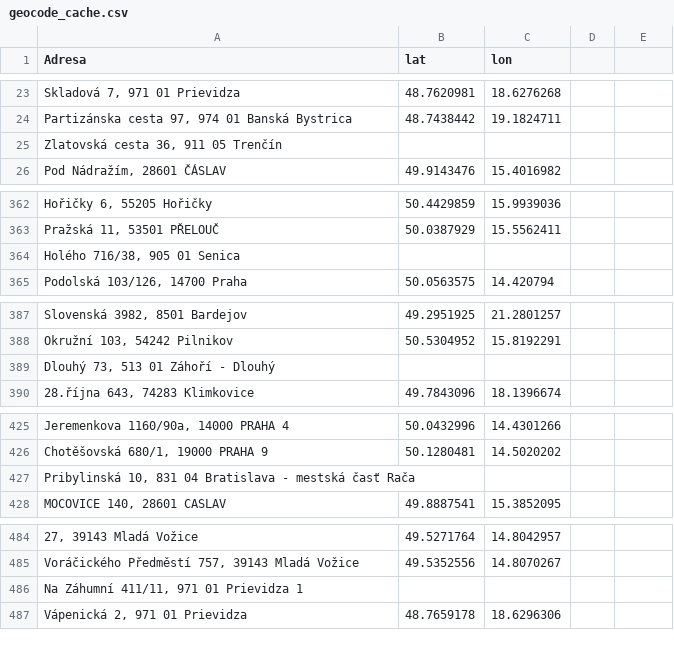
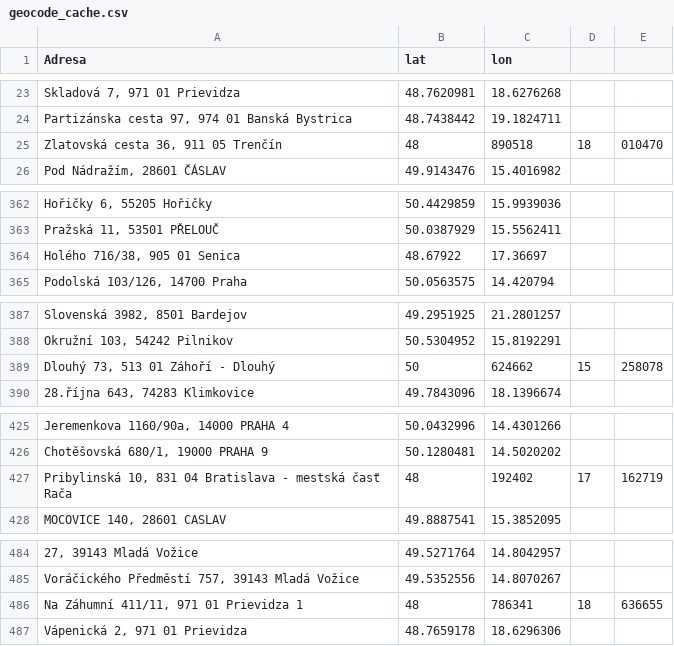
Before and after one commit to arsenibobryshau/interaktivni-mapa, a CSV file: geocode_cache.csv, drawn as a sheet; only a part is shown, gaps mark what is left out; the diff covers the shown part only.

```diff
--- a/geocode_cache.csv
+++ b/geocode_cache.csv
@@ -24,3 +24,3 @@ Adresa,lat,lon
 "Partizánska cesta 97, 974 01 Banská Bystrica",48.7438442,19.1824711
-"Zlatovská cesta 36, 911 05 Trenčín",,
+"Zlatovská cesta 36, 911 05 Trenčín",48,890518,18,010470
 "Pod Nádražím, 28601 ČÁSLAV",49.9143476,15.4016982
@@ -363,3 +363,3 @@ Adresa,lat,lon
 "Pražská 11, 53501 PŘELOUČ",50.0387929,15.5562411
-"Holého 716/38, 905 01 Senica",,
+"Holého 716/38, 905 01 Senica",48.67922,17.36697
 "Podolská 103/126, 14700 Praha",50.0563575,14.420794
@@ -388,3 +388,3 @@ Adresa,lat,lon
 "Okružní 103, 54242 Pilnikov",50.5304952,15.8192291
-"Dlouhý 73, 513 01 Záhoří - Dlouhý",,
+"Dlouhý 73, 513 01 Záhoří - Dlouhý",50,624662,15,258078
 "28.října 643, 74283 Klimkovice",49.7843096,18.1396674
@@ -426,3 +426,3 @@ Adresa,lat,lon
 "Chotěšovská 680/1, 19000 PRAHA 9",50.1280481,14.5020202
-"Pribylinská 10, 831 04 Bratislava - mestská časť Rača",,
+"Pribylinská 10, 831 04 Bratislava - mestská časť Rača",48,192402,17,162719
 "MOCOVICE 140, 28601 CASLAV",49.8887541,15.3852095
@@ -485,3 +485,3 @@ Adresa,lat,lon
 "Voráčického Předměstí 757, 39143 Mladá Vožice",49.5352556,14.8070267
-"Na Záhumní 411/11, 971 01 Prievidza 1",,
+"Na Záhumní 411/11, 971 01 Prievidza 1",48,786341,18,636655
 "Vápenická 2, 971 01 Prievidza",48.7659178,18.6296306
```
Also changed, not shown: 1 added row, 3 removed rows and 27 edited cells elsewhere in this file.
